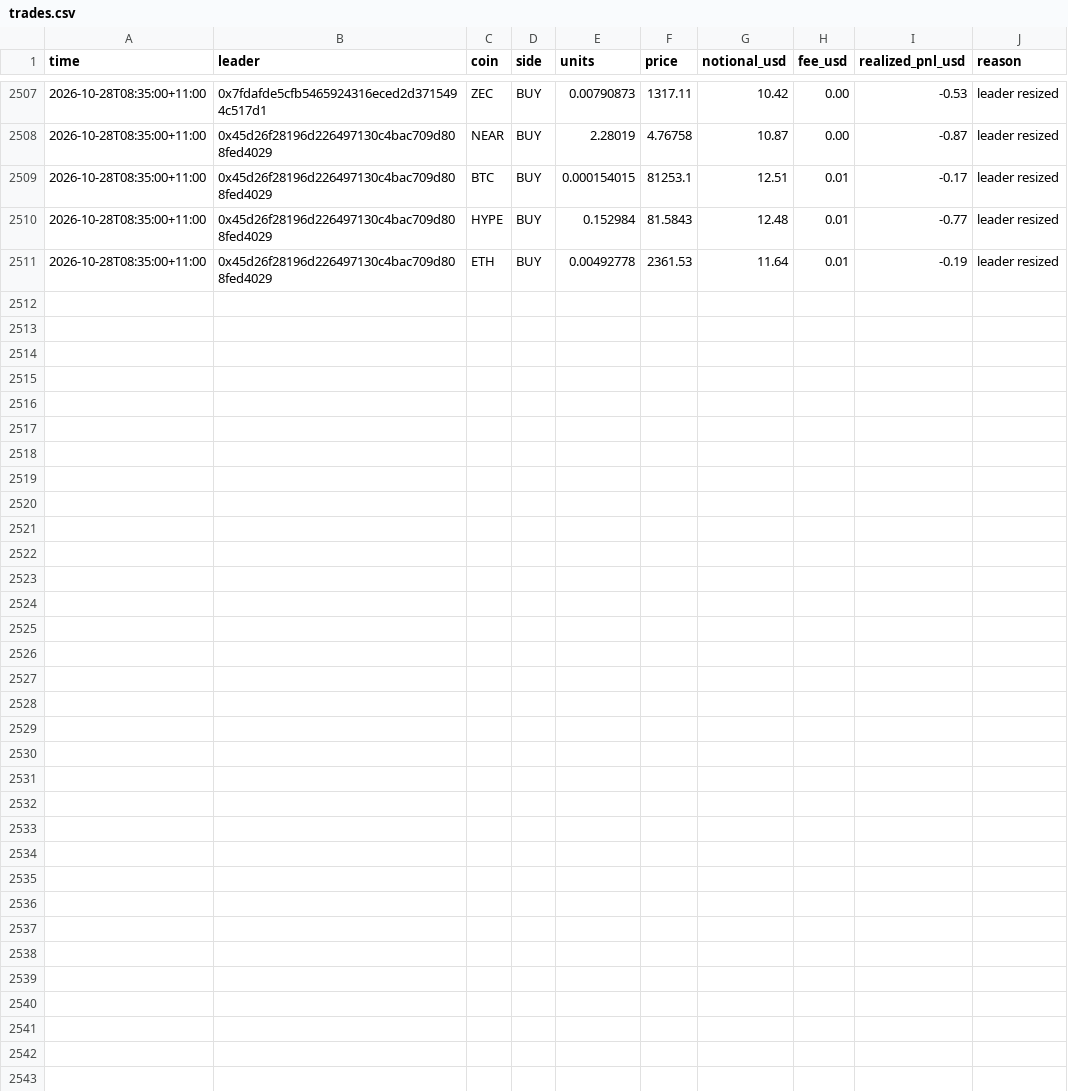
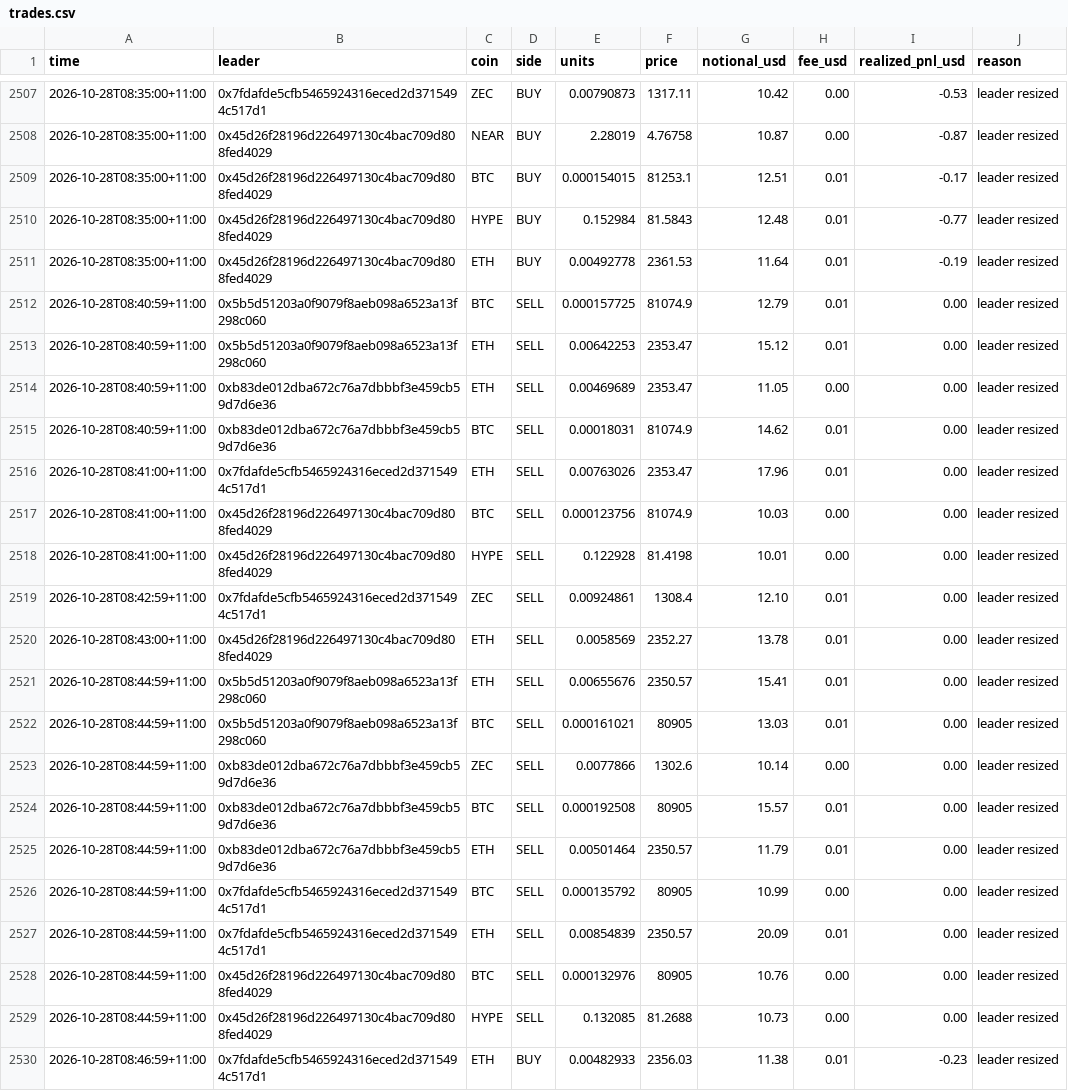
Before and after one commit to cosmick07/invo-copybot, a CSV file: data/trades.csv, drawn as a sheet; only a part is shown, gaps mark what is left out.

```diff
--- a/data/trades.csv
+++ b/data/trades.csv
@@ -2511 +2511,20 @@ time,leader,coin,side,units,price,notional_usd,fee_usd,realized_pnl_usd,reason
 2026-10-28T08:35:00+11:00,0x45d26f28196d226497130c4bac709d808fed4029,ETH,BUY,0.00492778,2361.53,11.64,0.01,-0.19,leader resized
+2026-10-28T08:40:59+11:00,0x5b5d51203a0f9079f8aeb098a6523a13f298c060,BTC,SELL,0.000157725,81074.9,12.79,0.01,0.00,leader resized
+2026-10-28T08:40:59+11:00,0x5b5d51203a0f9079f8aeb098a6523a13f298c060,ETH,SELL,0.00642253,2353.47,15.12,0.01,0.00,leader resized
+2026-10-28T08:40:59+11:00,0xb83de012dba672c76a7dbbbf3e459cb59d7d6e36,ETH,SELL,0.00469689,2353.47,11.05,0.00,0.00,leader resized
+2026-10-28T08:40:59+11:00,0xb83de012dba672c76a7dbbbf3e459cb59d7d6e36,BTC,SELL,0.00018031,81074.9,14.62,0.01,0.00,leader resized
+2026-10-28T08:41:00+11:00,0x7fdafde5cfb5465924316eced2d3715494c517d1,ETH,SELL,0.00763026,2353.47,17.96,0.01,0.00,leader resized
+2026-10-28T08:41:00+11:00,0x45d26f28196d226497130c4bac709d808fed4029,BTC,SELL,0.000123756,81074.9,10.03,0.00,0.00,leader resized
+2026-10-28T08:41:00+11:00,0x45d26f28196d226497130c4bac709d808fed4029,HYPE,SELL,0.122928,81.4198,10.01,0.00,0.00,leader resized
+2026-10-28T08:42:59+11:00,0x7fdafde5cfb5465924316eced2d3715494c517d1,ZEC,SELL,0.00924861,1308.4,12.10,0.01,0.00,leader resized
+2026-10-28T08:43:00+11:00,0x45d26f28196d226497130c4bac709d808fed4029,ETH,SELL,0.0058569,2352.27,13.78,0.01,0.00,leader resized
+2026-10-28T08:44:59+11:00,0x5b5d51203a0f9079f8aeb098a6523a13f298c060,ETH,SELL,0.00655676,2350.57,15.41,0.01,0.00,leader resized
+2026-10-28T08:44:59+11:00,0x5b5d51203a0f9079f8aeb098a6523a13f298c060,BTC,SELL,0.000161021,80905,13.03,0.01,0.00,leader resized
+2026-10-28T08:44:59+11:00,0xb83de012dba672c76a7dbbbf3e459cb59d7d6e36,ZEC,SELL,0.0077866,1302.6,10.14,0.00,0.00,leader resized
+2026-10-28T08:44:59+11:00,0xb83de012dba672c76a7dbbbf3e459cb59d7d6e36,BTC,SELL,0.000192508,80905,15.57,0.01,0.00,leader resized
+2026-10-28T08:44:59+11:00,0xb83de012dba672c76a7dbbbf3e459cb59d7d6e36,ETH,SELL,0.00501464,2350.57,11.79,0.01,0.00,leader resized
+2026-10-28T08:44:59+11:00,0x7fdafde5cfb5465924316eced2d3715494c517d1,BTC,SELL,0.000135792,80905,10.99,0.00,0.00,leader resized
+2026-10-28T08:44:59+11:00,0x7fdafde5cfb5465924316eced2d3715494c517d1,ETH,SELL,0.00854839,2350.57,20.09,0.01,0.00,leader resized
+2026-10-28T08:44:59+11:00,0x45d26f28196d226497130c4bac709d808fed4029,BTC,SELL,0.000132976,80905,10.76,0.00,0.00,leader resized
+2026-10-28T08:44:59+11:00,0x45d26f28196d226497130c4bac709d808fed4029,HYPE,SELL,0.132085,81.2688,10.73,0.00,0.00,leader resized
+2026-10-28T08:46:59+11:00,0x7fdafde5cfb5465924316eced2d3715494c517d1,ETH,BUY,0.00482933,2356.03,11.38,0.01,-0.23,leader resized
```
Also changed, not shown: data/equity.csv, 3 other files.
